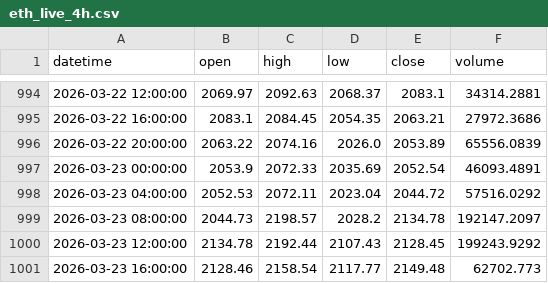
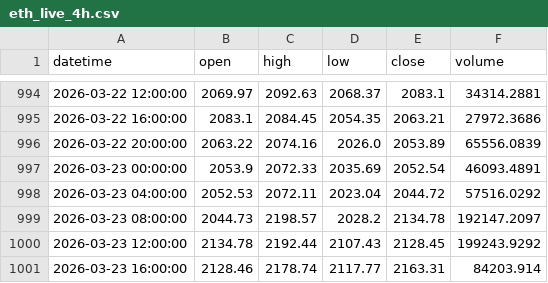
Before and after one commit to SalaarTariq/AI-trading-agents-with-ERC-8004-Hackathon, a CSV file: data/eth_live_4h.csv, drawn as a sheet; only a part is shown, gaps mark what is left out.

```diff
--- a/data/eth_live_4h.csv
+++ b/data/eth_live_4h.csv
@@ -1000,2 +1000,2 @@ datetime,open,high,low,close,volume
 2026-03-23 12:00:00,2134.78,2192.44,2107.43,2128.45,199243.9292
-2026-03-23 16:00:00,2128.46,2158.54,2117.77,2149.48,62702.773
+2026-03-23 16:00:00,2128.46,2178.74,2117.77,2163.31,84203.914
```
Also changed, not shown: data/btc_live_4h.csv, data/sol_live_4h.csv, 13 other files.
